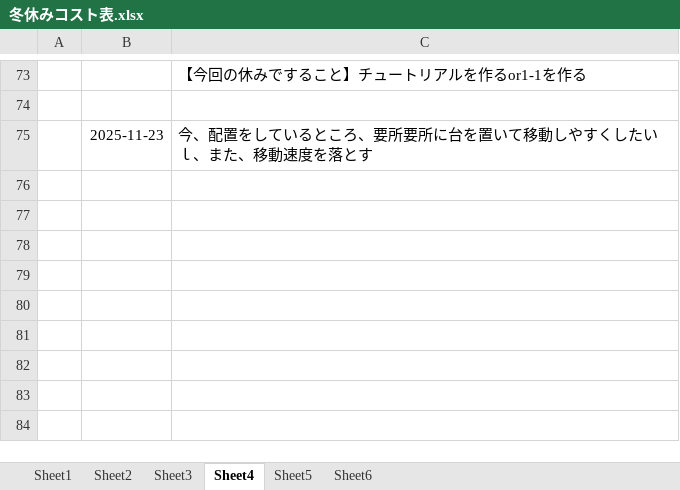
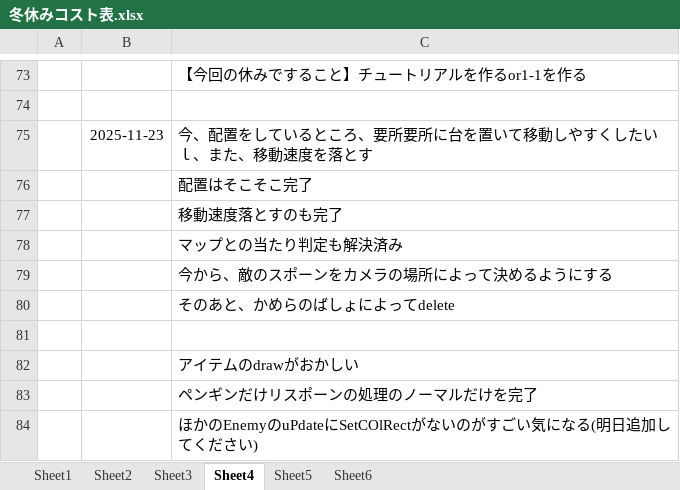
Before and after one commit to hir4rin/2025_winter, an Excel workbook: 冬休みコスト表.xlsx, sheet Sheet4, drawn as a sheet; only a part is shown, gaps mark what is left out; values as stored, in another font and other column widths than the file's, no borders; the diff names each change by its address in the sheet, - before the commit and + after, or states it on an @@ line.

```diff
--- a/冬休みコスト表.xlsx (sheet Sheet4)
+++ b/冬休みコスト表.xlsx (sheet Sheet4)
+row 76:  |  | 配置はそこそこ完了
+row 77:  |  | 移動速度落とすのも完了
+row 78:  |  | マップとの当たり判定も解決済み
+row 79:  |  | 今から、敵のスポーンをカメラの場所によって決めるようにする
+row 80:  |  | そのあと、かめらのばしょによってdelete
+row 81: (empty)
+row 82:  |  | アイテムのdrawがおかしい
+row 83:  |  | ペンギンだけリスポーンの処理のノーマルだけを完了
+row 84:  |  | ほかのEnemyのuPdateにSetCOlRectがないのがすごい気になる(明日追加してください)
```
Also changed, not shown: 15 other files.
